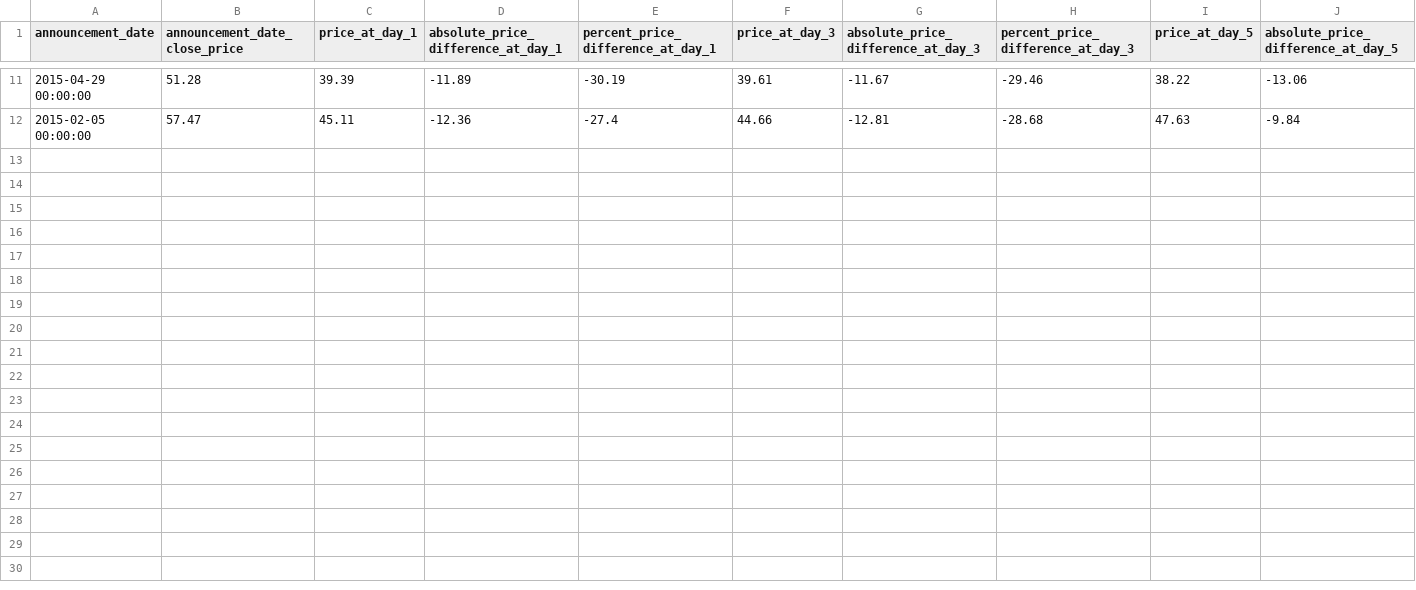
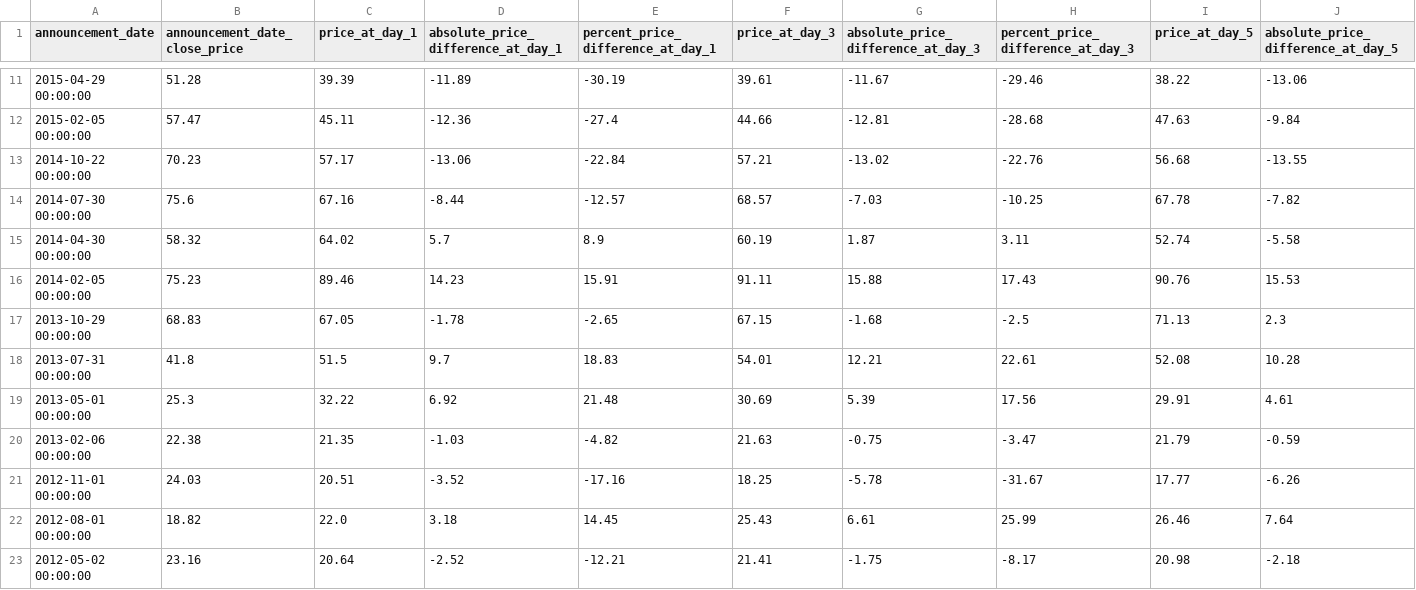
Before and after one commit to jlewitt1/stock_price_data_analysis, a CSV file: ticker_results/ordered/yelp_stock_price_results_ordered.csv (was yelp_stock_price_results_ordered.csv), drawn as a sheet; only a part is shown, gaps mark what is left out; rows hold the shown columns only; the diff names each change by its address in the sheet, - before the commit and + after, or states it on an @@ line.

```diff
--- a/yelp_stock_price_results_ordered.csv
+++ b/ticker_results/ordered/yelp_stock_price_results_ordered.csv
+row 13: 2014-10-22 00:00:00 | 70.23 | 57.17 | -13.06 | -22.84 | 57.21 | -13.02 | -22.76 | 56.68 | -13.55
+row 14: 2014-07-30 00:00:00 | 75.6 | 67.16 | -8.44 | -12.57 | 68.57 | -7.03 | -10.25 | 67.78 | -7.82
+row 15: 2014-04-30 00:00:00 | 58.32 | 64.02 | 5.7 | 8.9 | 60.19 | 1.87 | 3.11 | 52.74 | -5.58
+row 16: 2014-02-05 00:00:00 | 75.23 | 89.46 | 14.23 | 15.91 | 91.11 | 15.88 | 17.43 | 90.76 | 15.53
+row 17: 2013-10-29 00:00:00 | 68.83 | 67.05 | -1.78 | -2.65 | 67.15 | -1.68 | -2.5 | 71.13 | 2.3
+row 18: 2013-07-31 00:00:00 | 41.8 | 51.5 | 9.7 | 18.83 | 54.01 | 12.21 | 22.61 | 52.08 | 10.28
+row 19: 2013-05-01 00:00:00 | 25.3 | 32.22 | 6.92 | 21.48 | 30.69 | 5.39 | 17.56 | 29.91 | 4.61
+row 20: 2013-02-06 00:00:00 | 22.38 | 21.35 | -1.03 | -4.82 | 21.63 | -0.75 | -3.47 | 21.79 | -0.59
+row 21: 2012-11-01 00:00:00 | 24.03 | 20.51 | -3.52 | -17.16 | 18.25 | -5.78 | -31.67 | 17.77 | -6.26
+row 22: 2012-08-01 00:00:00 | 18.82 | 22.0 | 3.18 | 14.45 | 25.43 | 6.61 | 25.99 | 26.46 | 7.64
+row 23: 2012-05-02 00:00:00 | 23.16 | 20.64 | -2.52 | -12.21 | 21.41 | -1.75 | -8.17 | 20.98 | -2.18
```
Also changed, not shown: announcement_dates/announcement_date_data_export.csv, ticker_results/ordered/ebay_stock_price_results_ordered.csv, 22 other files.
